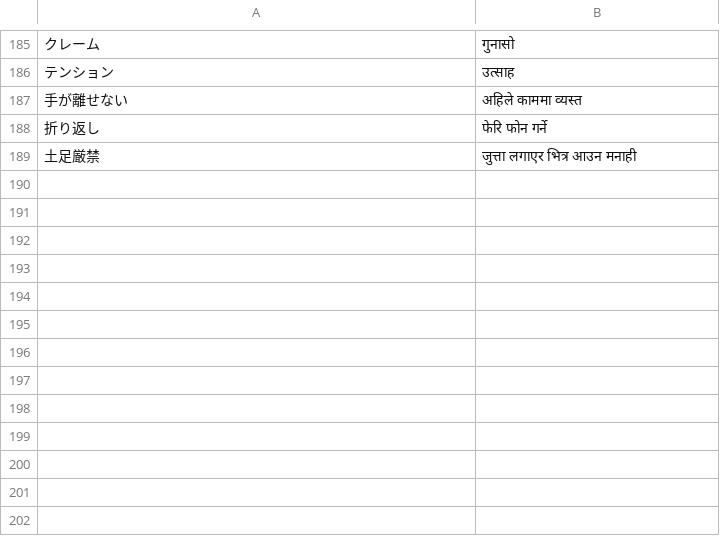
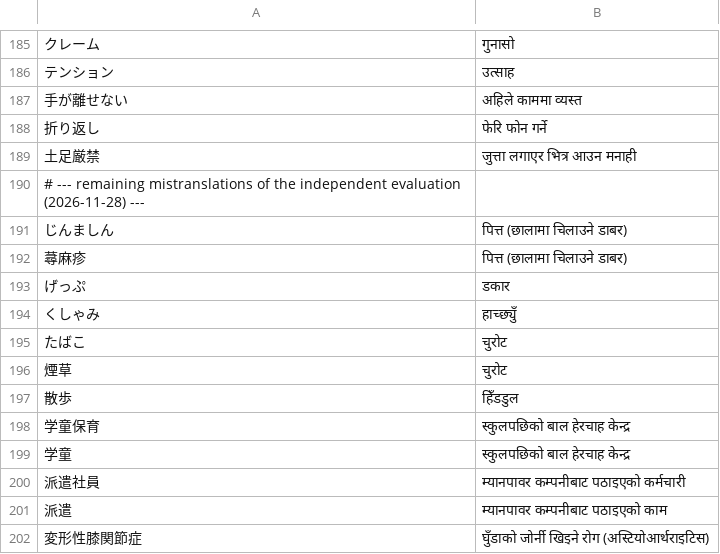
Before and after one commit to ichirocc/MagiTranslator, a TSV file: app/src/main/assets/jane/terms_builtin_ja_ne.tsv, drawn as a sheet; only a part is shown, gaps mark what is left out; the diff names each change by its address in the sheet, - before the commit and + after, or states it on an @@ line.

```diff
--- a/app/src/main/assets/jane/terms_builtin_ja_ne.tsv
+++ b/app/src/main/assets/jane/terms_builtin_ja_ne.tsv
+row 190: # --- remaining mistranslations of the independent evaluation (2026-11-28) ---
+row 191: じんましん | पित्त (छालामा चिलाउने डाबर)
+row 192: 蕁麻疹 | पित्त (छालामा चिलाउने डाबर)
+row 193: げっぷ | डकार
+row 194: くしゃみ | हाच्छ्युँ
+row 195: たばこ | चुरोट
+row 196: 煙草 | चुरोट
+row 197: 散歩 | हिँडडुल
+row 198: 学童保育 | स्कुलपछिको बाल हेरचाह केन्द्र
+row 199: 学童 | स्कुलपछिको बाल हेरचाह केन्द्र
+row 200: 派遣社員 | म्यानपावर कम्पनीबाट पठाइएको कर्मचारी
+row 201: 派遣 | म्यानपावर कम्पनीबाट पठाइएको काम
+row 202: 変形性膝関節症 | घुँडाको जोर्नी खिइने रोग (अस्टियोआर्थराइटिस)
```
Also changed, not shown: 3 other files.
